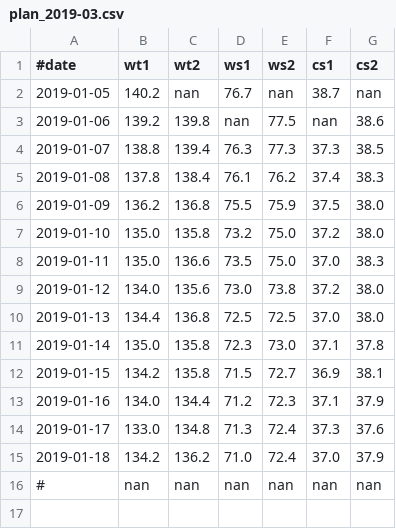
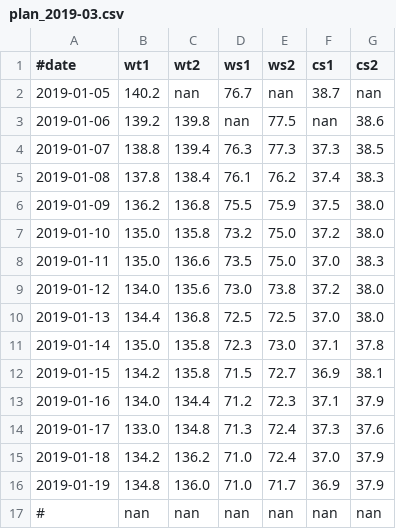
Before and after one commit to lguangyu/MySympWeightNotes, a CSV file: data/plan_2019-03.csv, drawn as a sheet.

Commit message:
2019-01-19

```diff
--- a/data/plan_2019-03.csv
+++ b/data/plan_2019-03.csv
@@ -15,2 +15,3 @@
 2019-01-18,134.2,136.2,71.0,72.4,37.0,37.9
+2019-01-19,134.8,136.0,71.0,71.7,36.9,37.9
 #,nan,nan,nan,nan,nan,nan
```
